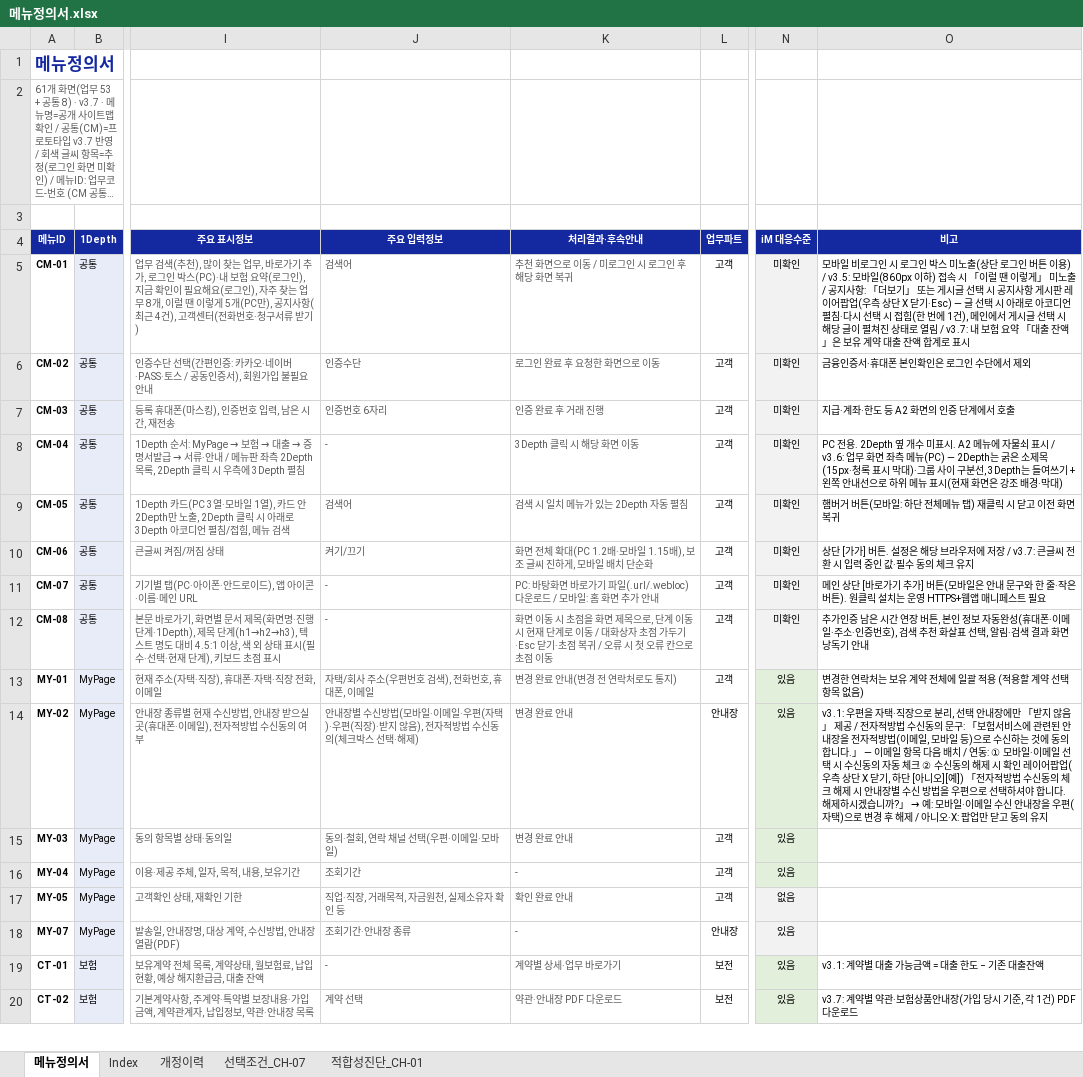
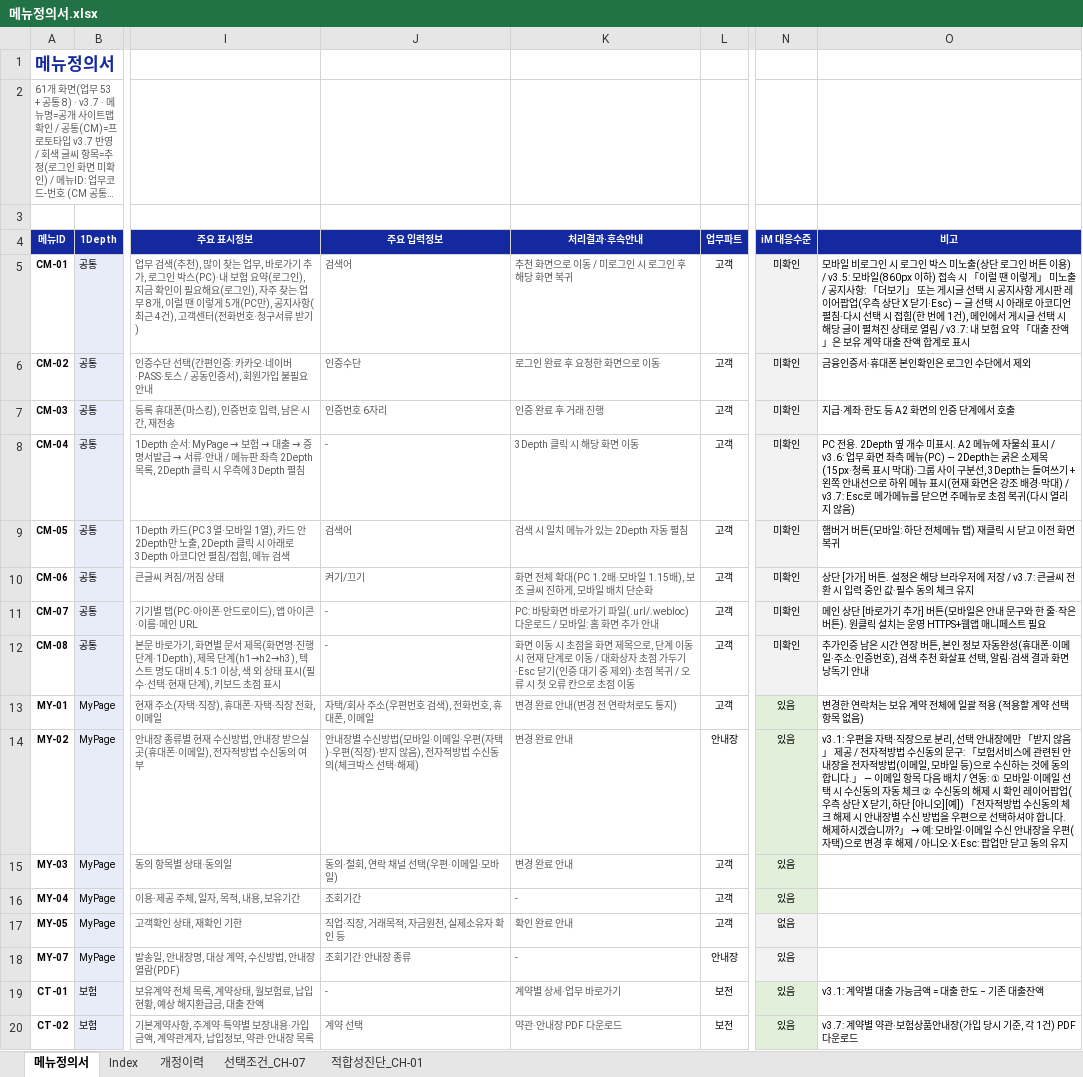
Before and after one commit to jongho-han/one-channel_v2, an Excel workbook: docs/메뉴정의서.xlsx, sheet 메뉴정의서, drawn as a sheet; only a part is shown, gaps mark what is left out; long unchanged cells end in …; values as stored, in another font and other column widths than the file's, no borders; the diff names each change by its address in the sheet, - before the commit and + after, or states it on an @@ line.

```diff
--- a/docs/메뉴정의서.xlsx (sheet 메뉴정의서)
+++ b/docs/메뉴정의서.xlsx (sheet 메뉴정의서)
-O8 (비고): …·막대)
+O8 (비고): …·막대) / v3.7: Esc로 메가메뉴를 닫으면 주메뉴로 초점 복귀(다시 열리지 않음)
-K12 (처리결과·후속안내): …기·Esc 닫기·초점 복…
+K12 (처리결과·후속안내): …기·Esc 닫기(인증 대기 중 제외)·초점 복…
-O14 (비고): …/ 아니오·X: 팝업만…
+O14 (비고): …/ 아니오·X·Esc: 팝업만…
```
Also changed, not shown: sheet 개정이력, 2 other files.
